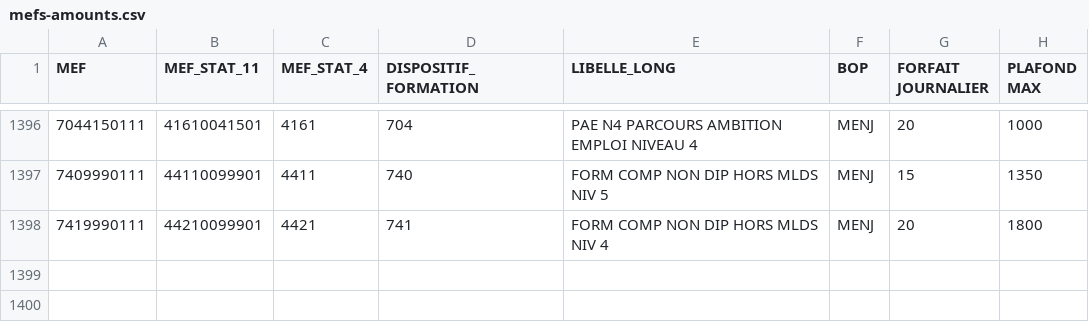
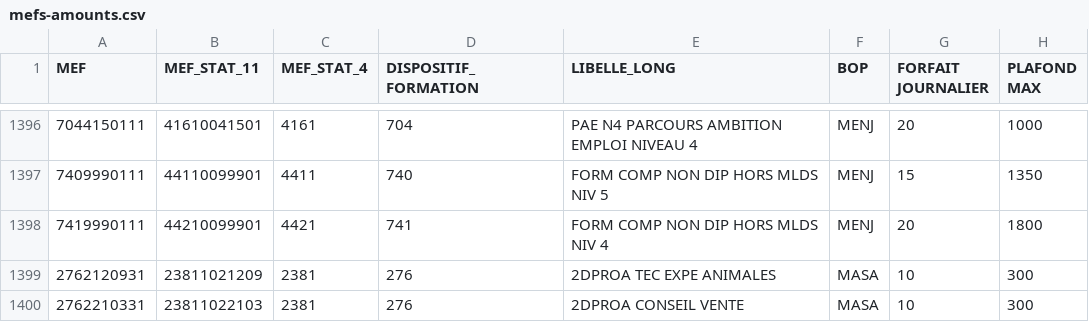
Before and after one commit to betagouv/aplypro, a CSV file: data/mefs-amounts.csv, drawn as a sheet; only a part is shown, gaps mark what is left out; the diff names each change by its address in the sheet, - before the commit and + after, or states it on an @@ line.

Commit message:
seed: add 2 missing mef amounts

```diff
--- a/data/mefs-amounts.csv
+++ b/data/mefs-amounts.csv
+row 1399: 2762120931 | 23811021209 | 2381 | 276 | 2DPROA TEC EXPE ANIMALES | MASA | 10 | 300
+row 1400: 2762210331 | 23811022103 | 2381 | 276 | 2DPROA CONSEIL VENTE | MASA | 10 | 300
```
